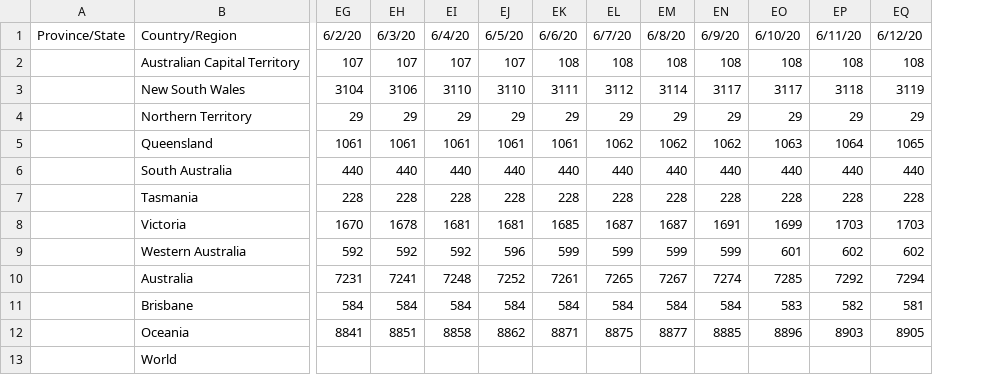
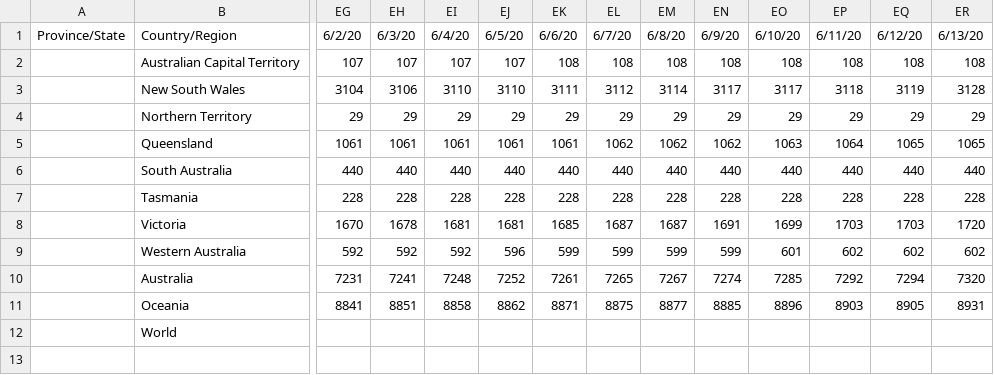
Before and after one commit to gerardbriscoe/corona, a CSV file: data/australia.csv, drawn as a sheet; only a part is shown, gaps mark what is left out; removed rows and columns are numbered as before the commit, all else as after; rows hold the shown columns only; the diff names each change by its address in the sheet, - before the commit and + after, or states it on an @@ line.

```diff
--- a/data/australia.csv
+++ b/data/australia.csv
+column ER, rows 1-11: 6/13/20 | 108 | 3128 | 29 | 1065 | 440 | 228 | 1720 | 602 | 7320 | 8931
-row 11:  | Brisbane | 584 | 584 | 584 | 584 | 584 | 584 | 584 | 584 | 583 | 582 | 581
```
Also changed, not shown: data/africa.csv, data/canada.csv, 5 other files.
